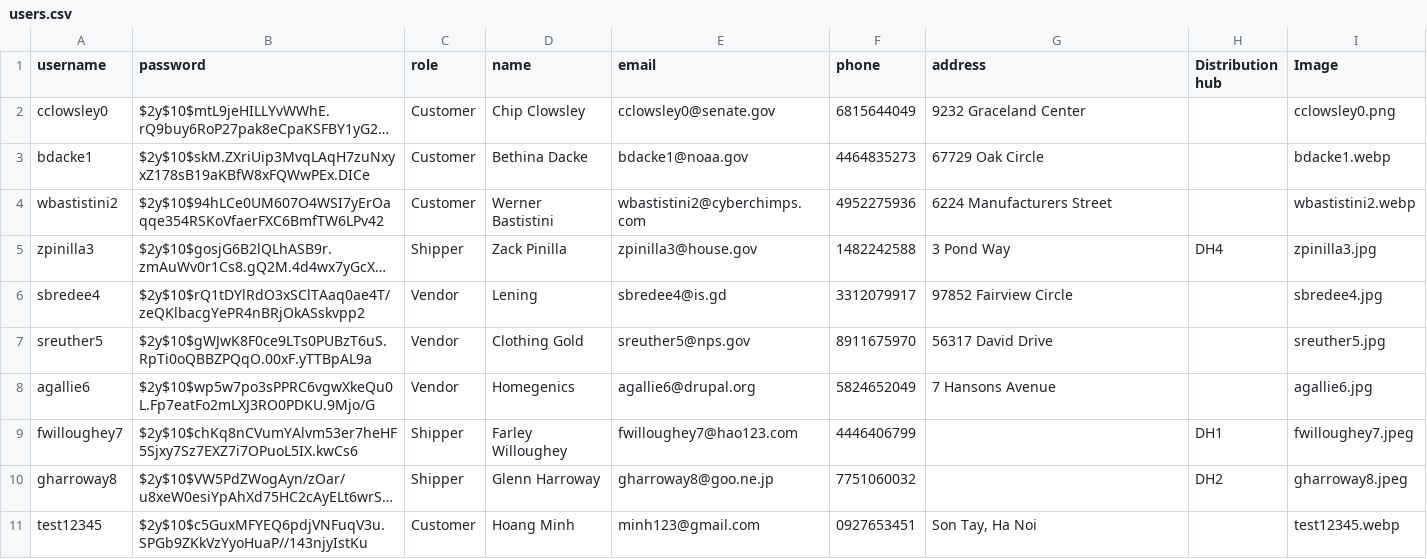
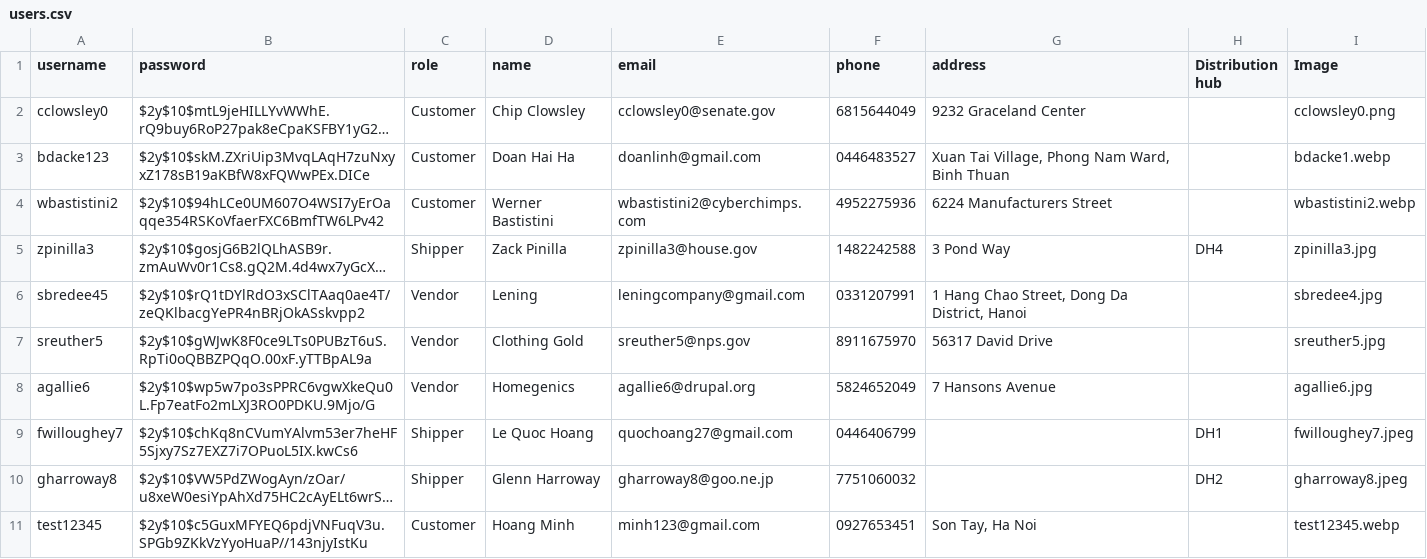
Before and after one commit to ThaiHoangDang/Lazada-Website, a CSV file: data/users.csv, drawn as a sheet; only a part is shown; long unchanged cells end in …; removed rows and columns are numbered as before the commit, all else as after; the diff names each change by its address in the sheet, - before the commit and + after, or states it on an @@ line.

Commit message:
test data valid

```diff
--- a/data/users.csv
+++ b/data/users.csv
-row 3: bdacke1 | $2y$10$skM.ZXriUip3MvqLAqH7zuNxyxZ178sB19aKBfW8xFQWwPEx.DICe | Customer | Bethina Dacke | bdacke1@noaa.gov | 4464835273 | 67729 Oak Circle |  | bdacke1.webp
+row 3: bdacke123 | $2y$10$skM.ZXriUip3MvqLAqH7zuNxyxZ178sB19aKBfW8xFQWwPEx.DICe | Customer | Doan Hai Ha | doanlinh@gmail.com | 0446483527 | Xuan Tai Village, Phong Nam Ward, Binh Thuan |  | bdacke1.webp
-A6 (username): sbredee4
+A6 (username): sbredee45
-E6 (email): sbredee4@is.gd
+E6 (email): leningcompany@gmail.com
-F6 (phone): 3312079917
+F6 (phone): 0331207991
-G6 (address): 97852 Fairview Circle
+G6 (address): 1 Hang Chao Street, Dong Da District, Hanoi
-D9 (name): Farley Willoughey
+D9 (name): Le Quoc Hoang
-E9 (email): fwilloughey7@hao123.com
+E9 (email): quochoang27@gmail.com
-F9 (phone): 4446406799
+F9 (phone): 0446406799
```
Also changed, not shown: 1 other file.
